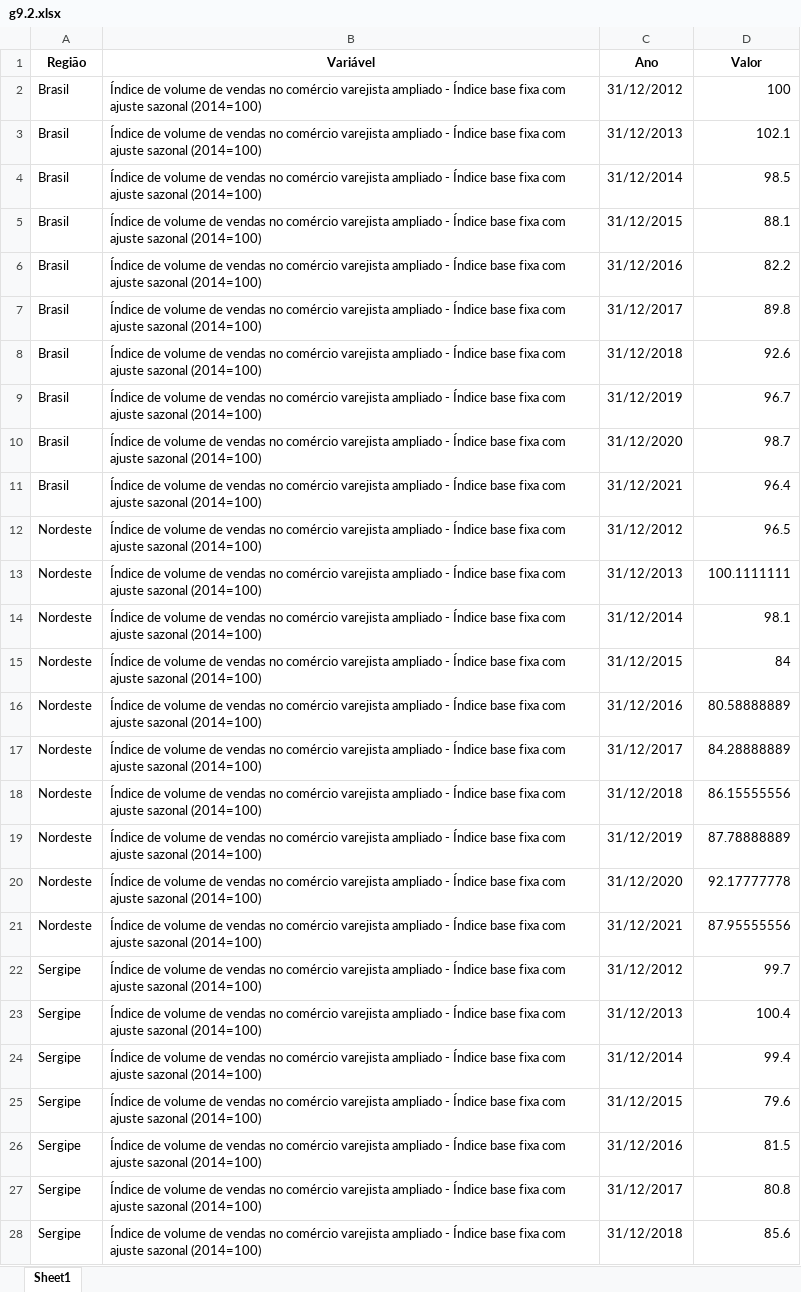
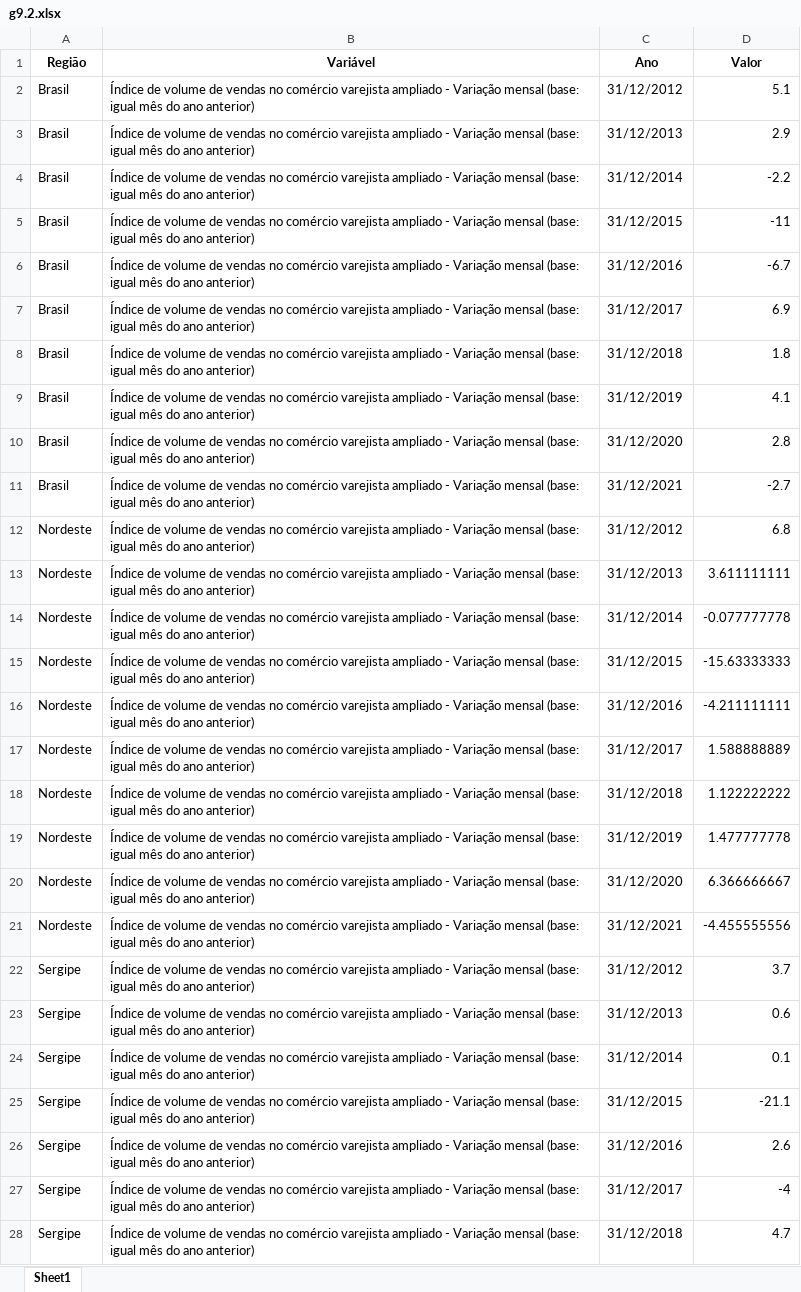
Before and after one commit to anuariosocieconomico/T25, an Excel workbook: Data/g9.2.xlsx, sheet Sheet1, drawn as a sheet; only a part is shown; values as stored, in another font and other column widths than the file's, no borders; the diff covers the shown part only; the diff names each change by its address in the sheet, - before the commit and + after, or states it on an @@ line.

```diff
--- a/Data/g9.2.xlsx (sheet Sheet1)
+++ b/Data/g9.2.xlsx (sheet Sheet1)
-B2:B28 (Variável): …ampliado - Índice base fixa com ajuste sazonal (2014=100)
+B2:B28 (Variável): …ampliado - Variação mensal (base: igual mês do ano anterior)
-D2 (Valor): 100
+D2 (Valor): 5.1
-D3 (Valor): 102.1
+D3 (Valor): 2.9
-D4 (Valor): 98.5
+D4 (Valor): -2.2
-D5 (Valor): 88.1
+D5 (Valor): -11
-D6 (Valor): 82.2
+D6 (Valor): -6.7
-D7 (Valor): 89.8
+D7 (Valor): 6.9
-D8 (Valor): 92.6
+D8 (Valor): 1.8
-D9 (Valor): 96.7
+D9 (Valor): 4.1
-D10 (Valor): 98.7
+D10 (Valor): 2.8
-D11 (Valor): 96.4
+D11 (Valor): -2.7
-D12 (Valor): 96.5
+D12 (Valor): 6.8
-D13 (Valor): 100.1111111
+D13 (Valor): 3.611111111
-D14 (Valor): 98.1
+D14 (Valor): -0.077777778
-D15 (Valor): 84
+D15 (Valor): -15.63333333
-D16 (Valor): 80.58888889
+D16 (Valor): -4.211111111
-D17 (Valor): 84.28888889
+D17 (Valor): 1.588888889
-D18 (Valor): 86.15555556
+D18 (Valor): 1.122222222
-D19 (Valor): 87.78888889
+D19 (Valor): 1.477777778
-D20 (Valor): 92.17777778
+D20 (Valor): 6.366666667
-D21 (Valor): 87.95555556
+D21 (Valor): -4.455555556
-D22 (Valor): 99.7
+D22 (Valor): 3.7
-D23 (Valor): 100.4
+D23 (Valor): 0.6
-D24 (Valor): 99.4
+D24 (Valor): 0.1
-D25 (Valor): 79.6
+D25 (Valor): -21.1
-D26 (Valor): 81.5
+D26 (Valor): 2.6
-D27 (Valor): 80.8
+D27 (Valor): -4
-D28 (Valor): 85.6
+D28 (Valor): 4.7
```
Also changed, not shown: 6 edited cells elsewhere in this sheet, Data/g9.1.xlsx.
